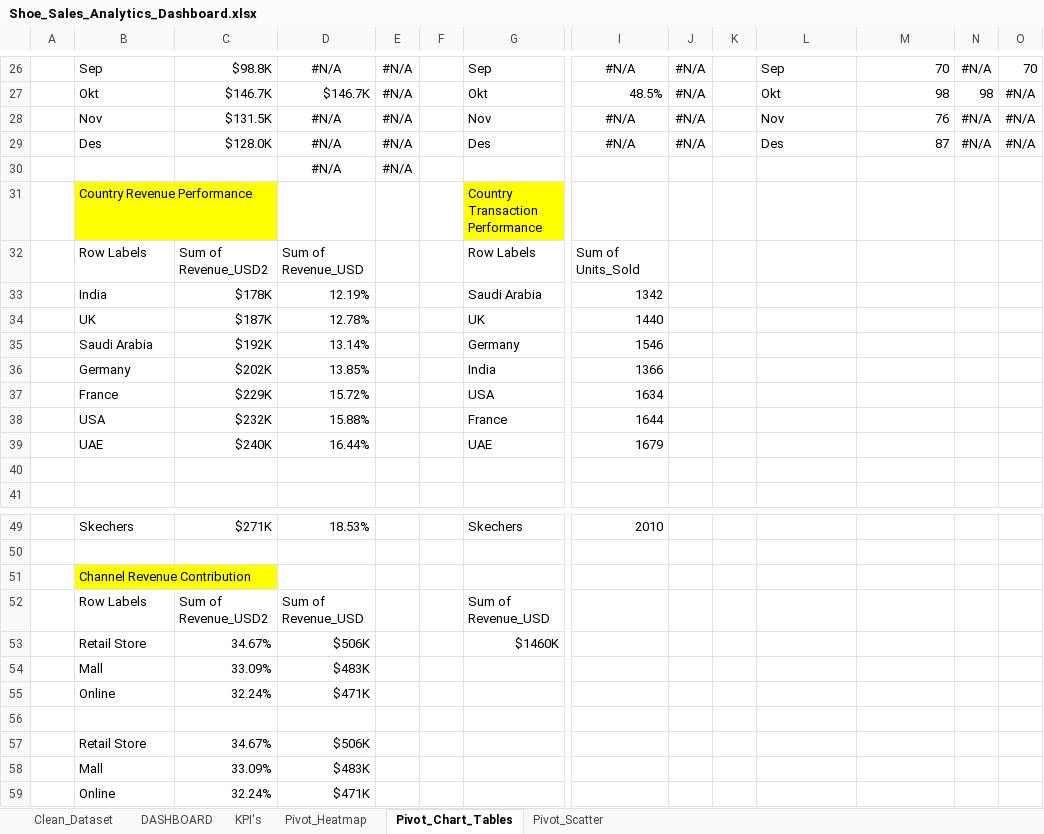
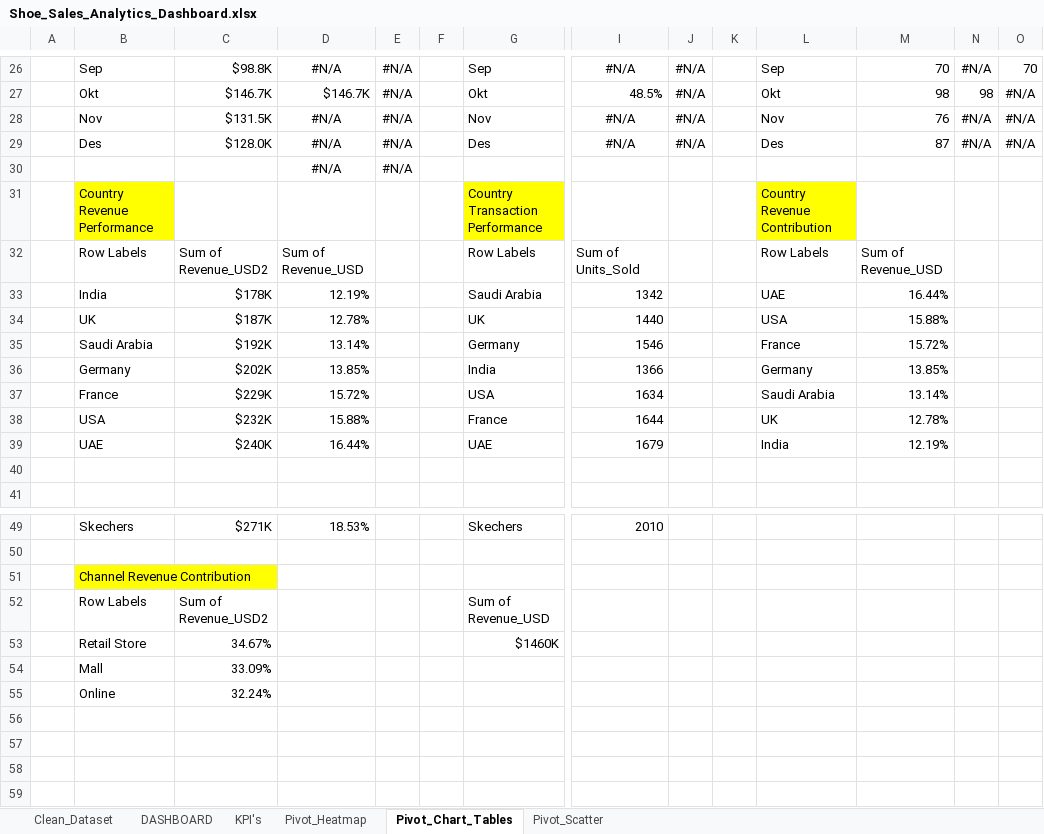
Before and after one commit to hlmtssilvia/Shoes_Sales_Analysis_Project, an Excel workbook: Shoe_Sales_Analytics_Dashboard.xlsx, sheet Pivot_Chart_Tables, drawn as a sheet; only a part is shown, gaps mark what is left out; values as stored, in another font and other column widths than the file's, no borders; conditional formats not drawn; rows hold the shown columns only; the diff names each change by its address in the sheet, - before the commit and + after, or states it on an @@ line.

```diff
--- a/Shoe_Sales_Analytics_Dashboard.xlsx (sheet Pivot_Chart_Tables)
+++ b/Shoe_Sales_Analytics_Dashboard.xlsx (sheet Pivot_Chart_Tables)
-L31: (empty)
+L31: Country Revenue Contribution
-L31 fill: none
+L31 fill: #FFFF00
-L32: (empty)
+L32: Row Labels
-M32: (empty)
+M32: Sum of Revenue_USD
-L33: (empty)
+L33: UAE
-M33: (empty)
+M33: 16.44%
-L34: (empty)
+L34: USA
-M34: (empty)
+M34: 15.88%
-L35: (empty)
+L35: France
-M35: (empty)
+M35: 15.72%
-L36: (empty)
+L36: Germany
-M36: (empty)
+M36: 13.85%
-L37: (empty)
+L37: Saudi Arabia
-M37: (empty)
+M37: 13.14%
-L38: (empty)
+L38: UK
-M38: (empty)
+M38: 12.78%
-L39: (empty)
+L39: India
-M39: (empty)
+M39: 12.19%
-D52: Sum of Revenue_USD
+D52: (empty)
-D53: $506K
+D53: (empty)
-D54: $483K
+D54: (empty)
-D55: $471K
+D55: (empty)
-row 56: (empty)
-row 57:  | Retail Store | 34.67% | $506K
-row 58:  | Mall | 33.09% | $483K
-row 59:  | Online | 32.24% | $471K
```
Also changed, not shown: sheet Pivot_Heatmap, sheet DASHBOARD, charts or pictures, 2 other files.
